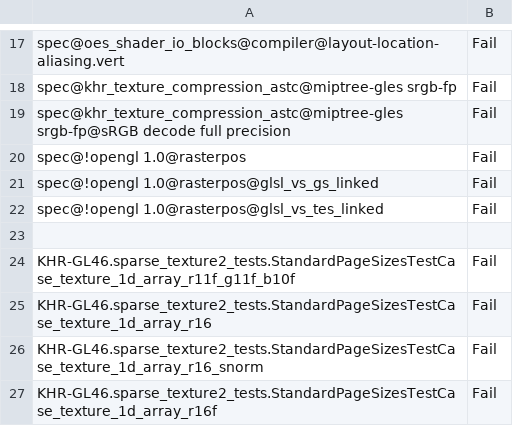
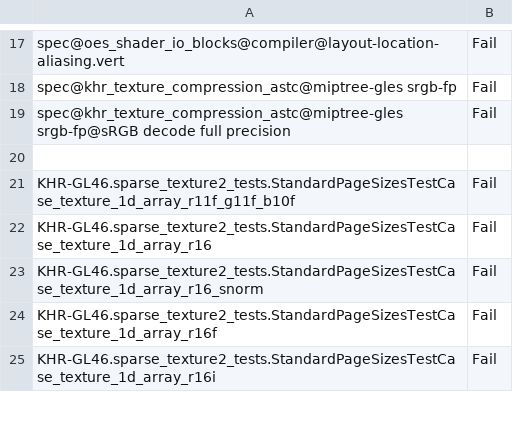
Before and after one commit to leegao/mesa-upstream, a CSV file: src/gallium/drivers/radeonsi/ci/gfx10-navi10-fail.csv, drawn as a sheet; only a part is shown, gaps mark what is left out; the shorter side is filled out with more unchanged rows; the diff names each change by its address in the sheet, - before the commit and + after, or states it on an @@ line.

```diff
--- a/src/gallium/drivers/radeonsi/ci/gfx10-navi10-fail.csv
+++ b/src/gallium/drivers/radeonsi/ci/gfx10-navi10-fail.csv
-row 20: spec@!opengl 1.0@rasterpos | Fail
-row 21: spec@!opengl 1.0@rasterpos@glsl_vs_gs_linked | Fail
-row 22: spec@!opengl 1.0@rasterpos@glsl_vs_tes_linked | Fail
```
Also changed, not shown: src/gallium/drivers/radeonsi/ci/gfx10_3-navi21-fail.csv, src/gallium/drivers/radeonsi/ci/gfx11-navi31-fail.csv, 52 other files.
